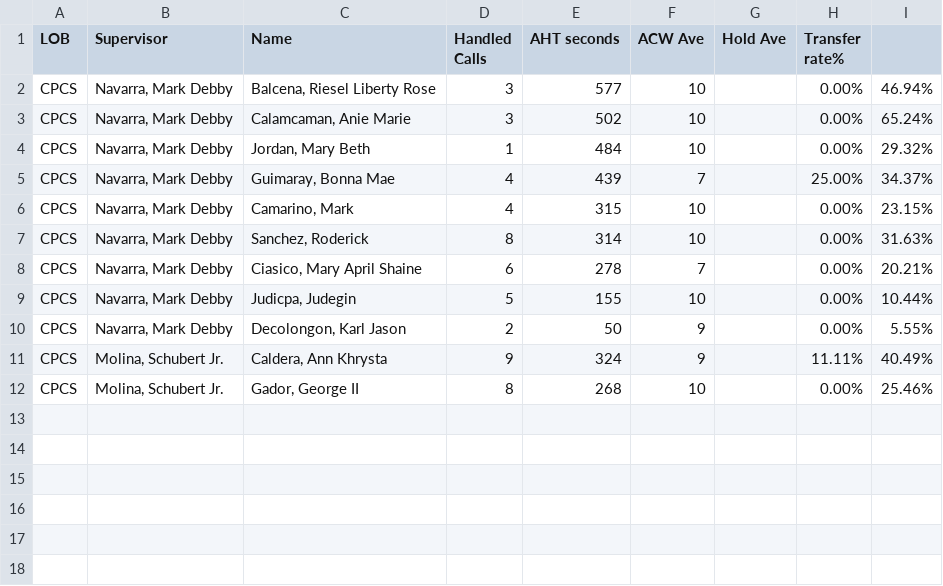
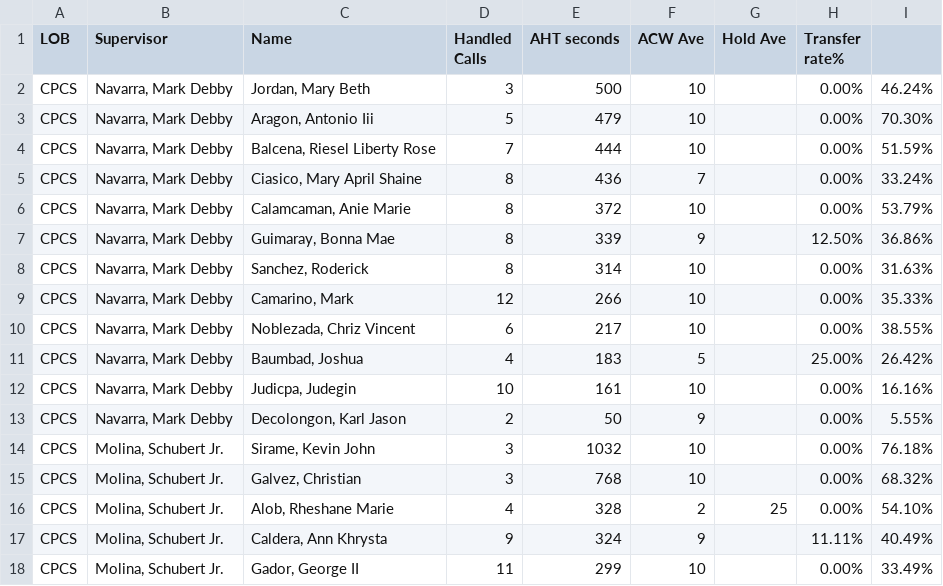
Before and after one commit to mosaicphl/CPCSAHTinterval, a CSV file: cpcs.csv, drawn as a sheet.

```diff
--- a/cpcs.csv
+++ b/cpcs.csv
@@ -1,12 +1,18 @@
 LOB,Supervisor,Name ,Handled Calls ,AHT seconds,ACW Ave,Hold Ave,Transfer rate%,
-CPCS,"Navarra, Mark Debby","Balcena, Riesel Liberty Rose",3,577,10,,0.00%,46.94%
-CPCS,"Navarra, Mark Debby","Calamcaman, Anie Marie",3,502,10,,0.00%,65.24%
-CPCS,"Navarra, Mark Debby","Jordan, Mary Beth",1,484,10,,0.00%,29.32%
-CPCS,"Navarra, Mark Debby","Guimaray, Bonna Mae",4,439,7,,25.00%,34.37%
-CPCS,"Navarra, Mark Debby","Camarino, Mark",4,315,10,,0.00%,23.15%
+CPCS,"Navarra, Mark Debby","Jordan, Mary Beth",3,500,10,,0.00%,46.24%
+CPCS,"Navarra, Mark Debby","Aragon, Antonio Iii",5,479,10,,0.00%,70.30%
+CPCS,"Navarra, Mark Debby","Balcena, Riesel Liberty Rose",7,444,10,,0.00%,51.59%
+CPCS,"Navarra, Mark Debby","Ciasico, Mary April Shaine",8,436,7,,0.00%,33.24%
+CPCS,"Navarra, Mark Debby","Calamcaman, Anie Marie",8,372,10,,0.00%,53.79%
+CPCS,"Navarra, Mark Debby","Guimaray, Bonna Mae",8,339,9,,12.50%,36.86%
 CPCS,"Navarra, Mark Debby","Sanchez, Roderick",8,314,10,,0.00%,31.63%
-CPCS,"Navarra, Mark Debby","Ciasico, Mary April Shaine",6,278,7,,0.00%,20.21%
-CPCS,"Navarra, Mark Debby","Judicpa, Judegin",5,155,10,,0.00%,10.44%
+CPCS,"Navarra, Mark Debby","Camarino, Mark",12,266,10,,0.00%,35.33%
+CPCS,"Navarra, Mark Debby","Noblezada, Chriz Vincent",6,217,10,,0.00%,38.55%
+CPCS,"Navarra, Mark Debby","Baumbad, Joshua",4,183,5,,25.00%,26.42%
+CPCS,"Navarra, Mark Debby","Judicpa, Judegin",10,161,10,,0.00%,16.16%
 CPCS,"Navarra, Mark Debby","Decolongon, Karl Jason",2,50,9,,0.00%,5.55%
+CPCS,"Molina, Schubert Jr.","Sirame, Kevin John",3,1032,10,,0.00%,76.18%
+CPCS,"Molina, Schubert Jr.","Galvez, Christian",3,768,10,,0.00%,68.32%
+CPCS,"Molina, Schubert Jr.","Alob, Rheshane Marie",4,328,2,25,0.00%,54.10%
 CPCS,"Molina, Schubert Jr.","Caldera, Ann Khrysta",9,324,9,,11.11%,40.49%
-CPCS,"Molina, Schubert Jr.","Gador, George II",8,268,10,,0.00%,25.46%
+CPCS,"Molina, Schubert Jr.","Gador, George II",11,299,10,,0.00%,33.49%
```
Also changed, not shown: cpcsAHT.csv.
